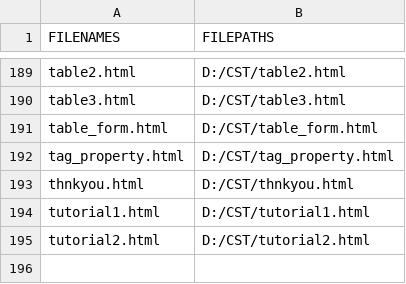
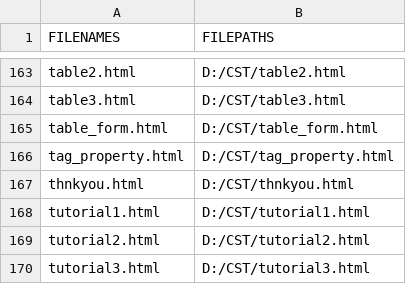
Before and after one commit to dao-heart/Super30, a CSV file: assignment10/MiniProject/Output.csv, drawn as a sheet; only a part is shown, gaps mark what is left out; the diff covers the shown part only; the diff names each change by its address in the sheet, - before the commit and + after, or states it on an @@ line.

```diff
--- a/assignment10/MiniProject/Output.csv
+++ b/assignment10/MiniProject/Output.csv
+row 170: tutorial3.html | D:/CST/tutorial3.html
```
Also changed, not shown: 26 removed rows elsewhere in this file, 2 other files.
